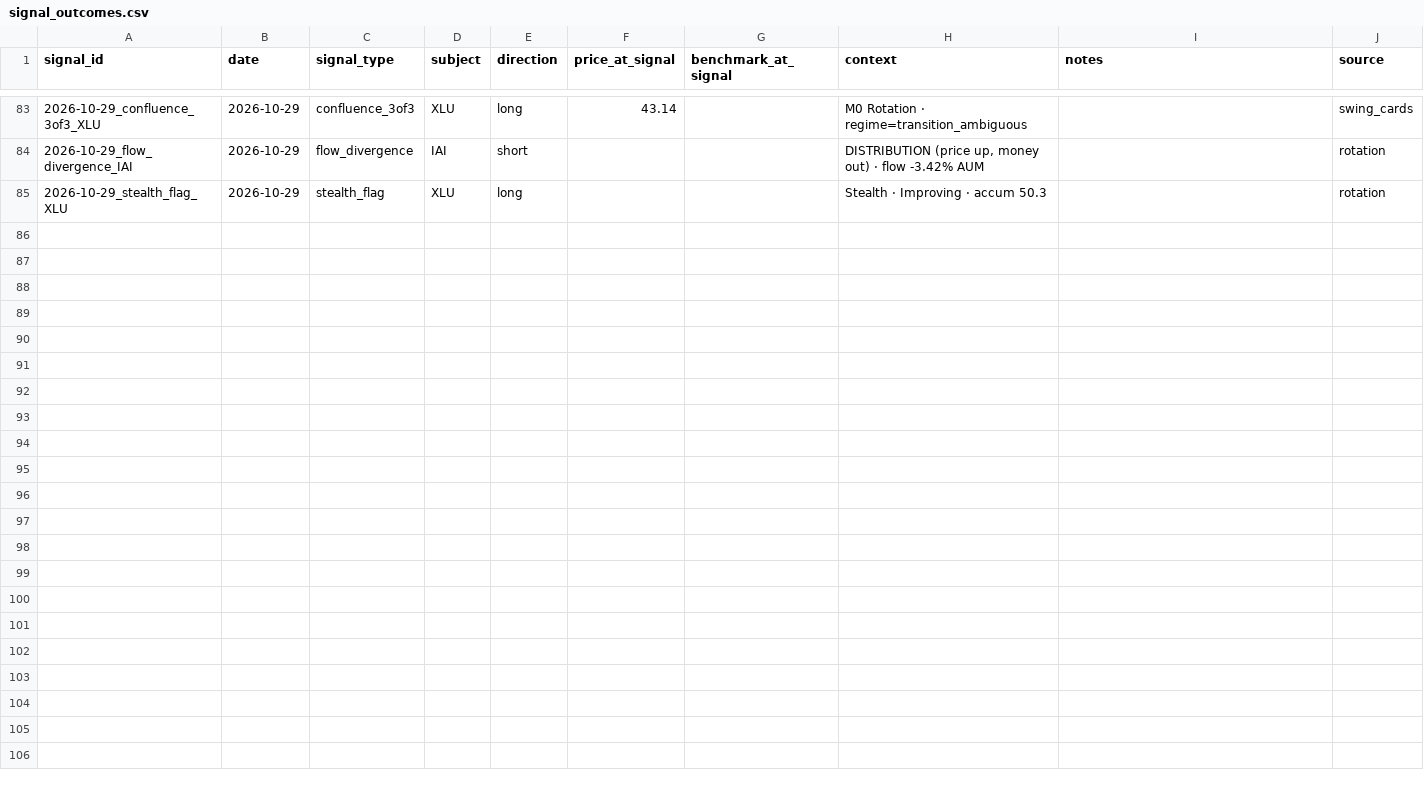
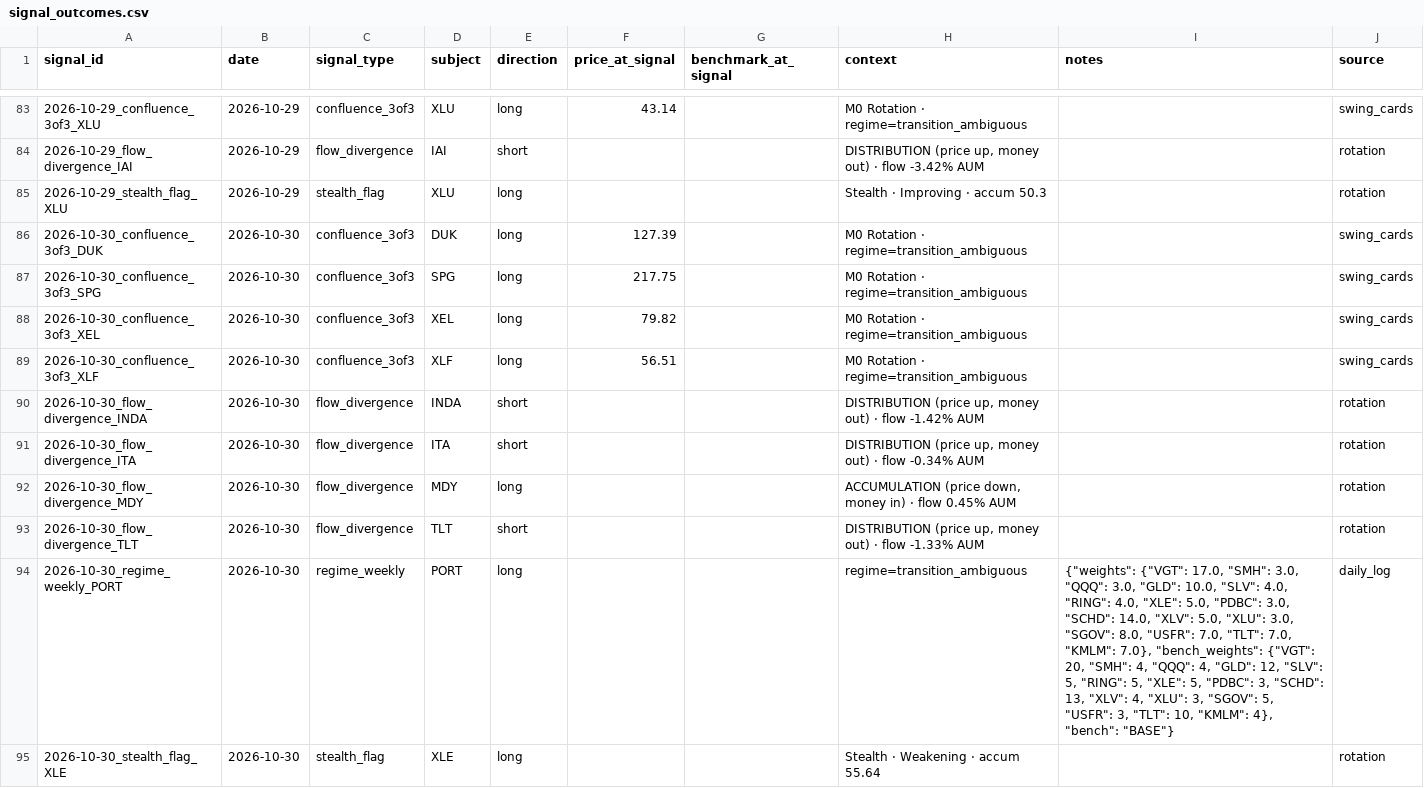
Before and after one commit to timothylundeen2008-web/Portfolio-Tracker, a CSV file: data/signal_outcomes.csv, drawn as a sheet; only a part is shown, gaps mark what is left out; the diff names each change by its address in the sheet, - before the commit and + after, or states it on an @@ line.

```diff
--- a/data/signal_outcomes.csv
+++ b/data/signal_outcomes.csv
+row 86: 2026-10-30_confluence_3of3_DUK | 2026-10-30 | confluence_3of3 | DUK | long | 127.39 |  | M0 Rotation · regime=transition_ambiguous |  | swing_cards
+row 87: 2026-10-30_confluence_3of3_SPG | 2026-10-30 | confluence_3of3 | SPG | long | 217.75 |  | M0 Rotation · regime=transition_ambiguous |  | swing_cards
+row 88: 2026-10-30_confluence_3of3_XEL | 2026-10-30 | confluence_3of3 | XEL | long | 79.82 |  | M0 Rotation · regime=transition_ambiguous |  | swing_cards
+row 89: 2026-10-30_confluence_3of3_XLF | 2026-10-30 | confluence_3of3 | XLF | long | 56.51 |  | M0 Rotation · regime=transition_ambiguous |  | swing_cards
+row 90: 2026-10-30_flow_divergence_INDA | 2026-10-30 | flow_divergence | INDA | short |  |  | DISTRIBUTION (price up, money out) · flow -1.42% AUM |  | rotation
+row 91: 2026-10-30_flow_divergence_ITA | 2026-10-30 | flow_divergence | ITA | short |  |  | DISTRIBUTION (price up, money out) · flow -0.34% AUM |  | rotation
+row 92: 2026-10-30_flow_divergence_MDY | 2026-10-30 | flow_divergence | MDY | long |  |  | ACCUMULATION (price down, money in) · flow 0.45% AUM |  | rotation
+row 93: 2026-10-30_flow_divergence_TLT | 2026-10-30 | flow_divergence | TLT | short |  |  | DISTRIBUTION (price up, money out) · flow -1.33% AUM |  | rotation
+row 94: 2026-10-30_regime_weekly_PORT | 2026-10-30 | regime_weekly | PORT | long |  |  | regime=transition_ambiguous | {"weights": {"VGT": 17.0, "SMH": 3.0, "QQQ": 3.0, "GLD": 10.0, "SLV": 4.0, "RING": 4.0, "XLE": 5.0, "PDBC": 3.0, "SCHD": 14.0, "XLV": 5.0, "XLU": 3.0, "SGOV": 8.0, "USFR": 7.0, "TLT": 7.0, "KMLM": 7.0}, "bench_weights": {"VGT": 20, "SMH": 4, "QQQ": 4, "GLD": 12, "SLV": 5, "RING": 5, "XLE": 5, "PDBC": 3, "SCHD": 13, "XLV": 4, "XLU": 3, "SGOV": 5, "USFR": 3, "TLT": 10, "KMLM": 4}, "bench": "BASE"} | daily_log
+row 95: 2026-10-30_stealth_flag_XLE | 2026-10-30 | stealth_flag | XLE | long |  |  | Stealth · Weakening · accum 55.64 |  | rotation
```
Also changed, not shown: data/model_book.csv, 2 other files.
